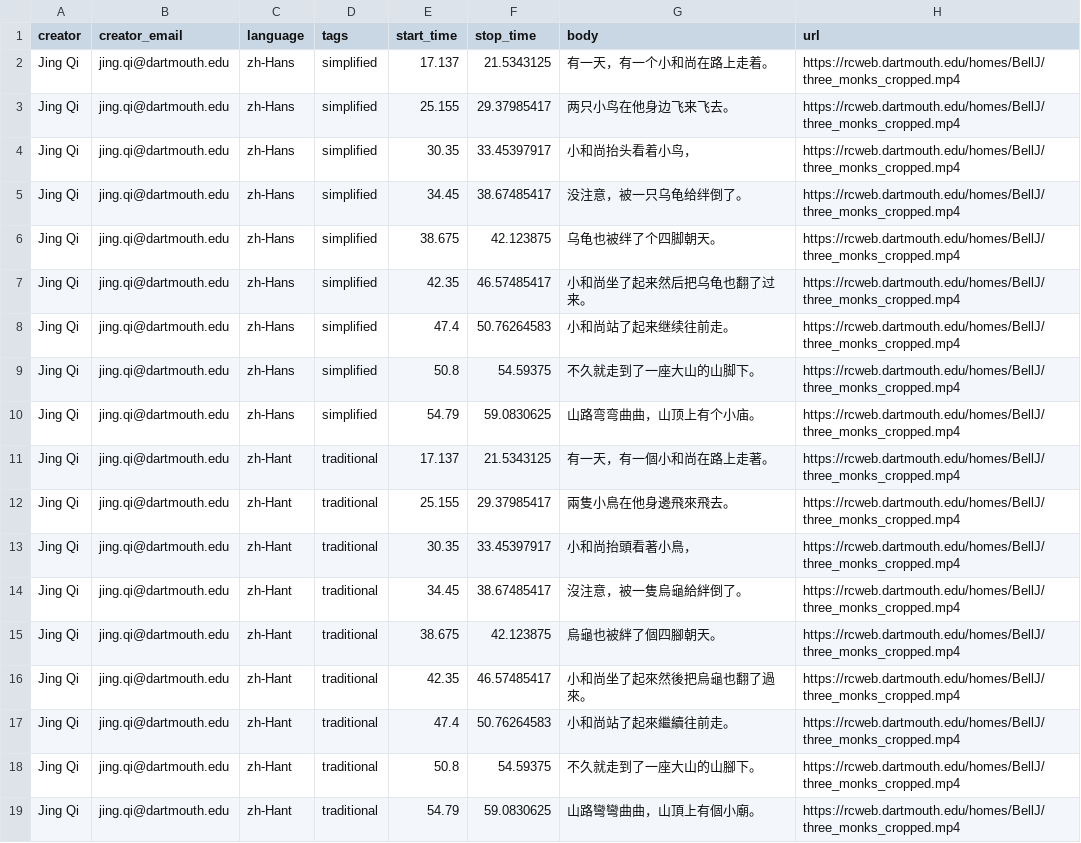
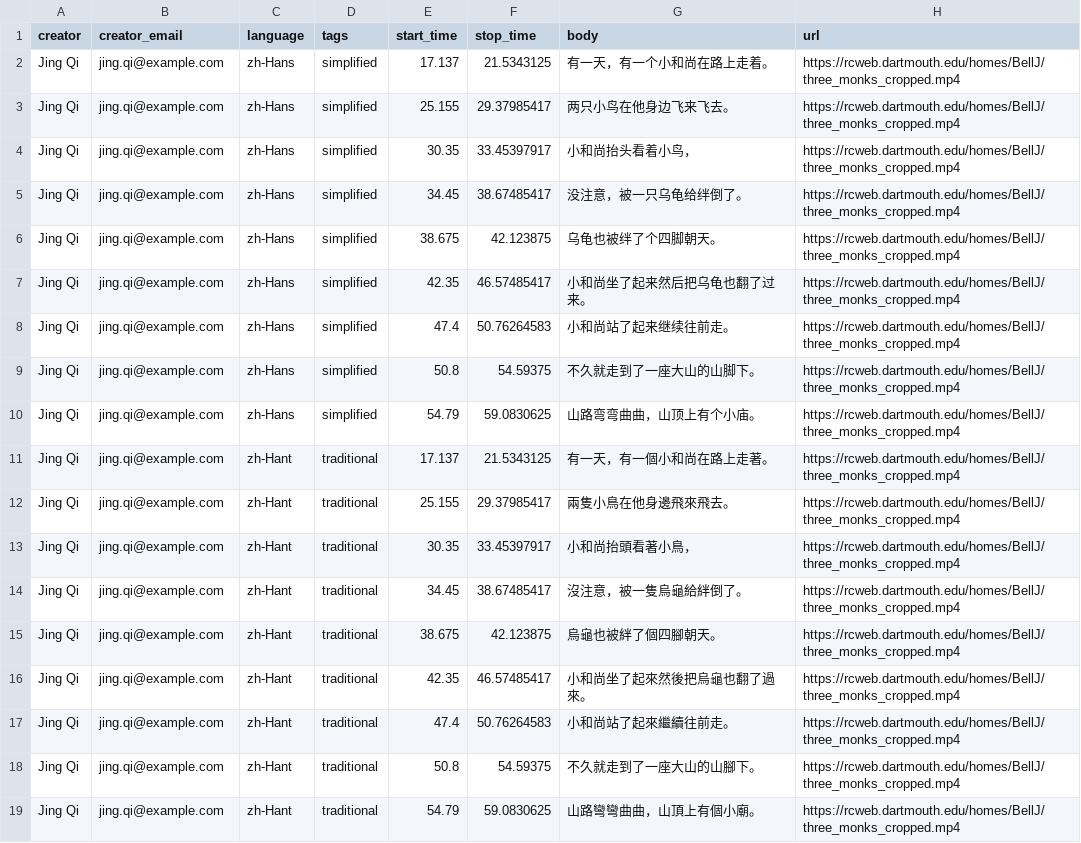
Before and after one commit to novomancy/waldorf-scalar, a CSV file: utilities/annotation_converter/sample_annotation_set.csv, drawn as a sheet; the diff names each change by its address in the sheet, - before the commit and + after, or states it on an @@ line.

Commit message:
fixed demo data

```diff
--- a/utilities/annotation_converter/sample_annotation_set.csv
+++ b/utilities/annotation_converter/sample_annotation_set.csv
-B2:B19 (creator_email): jing.qi@dartmouth.edu
+B2:B19 (creator_email): jing.qi@example.com
```
